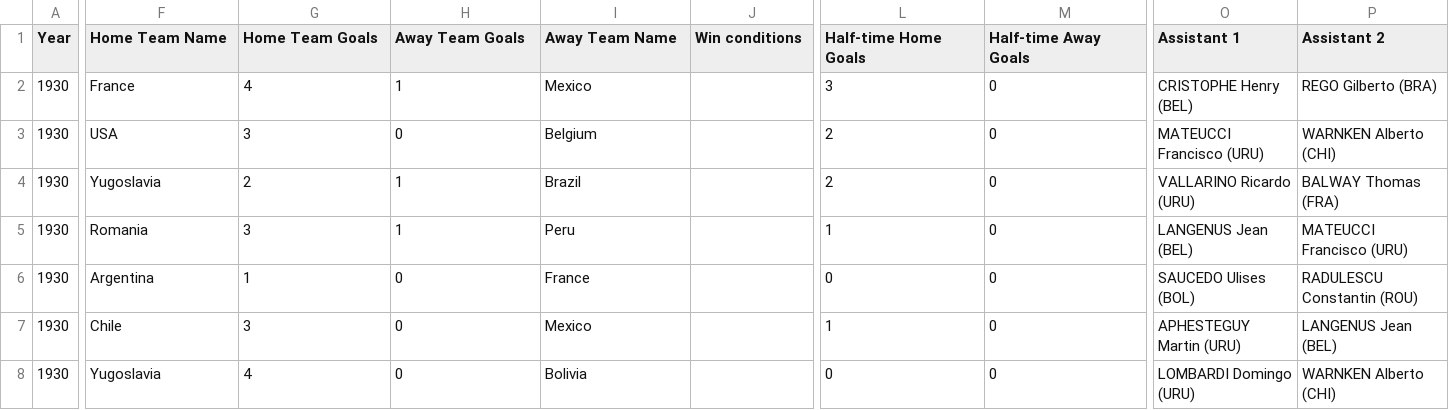
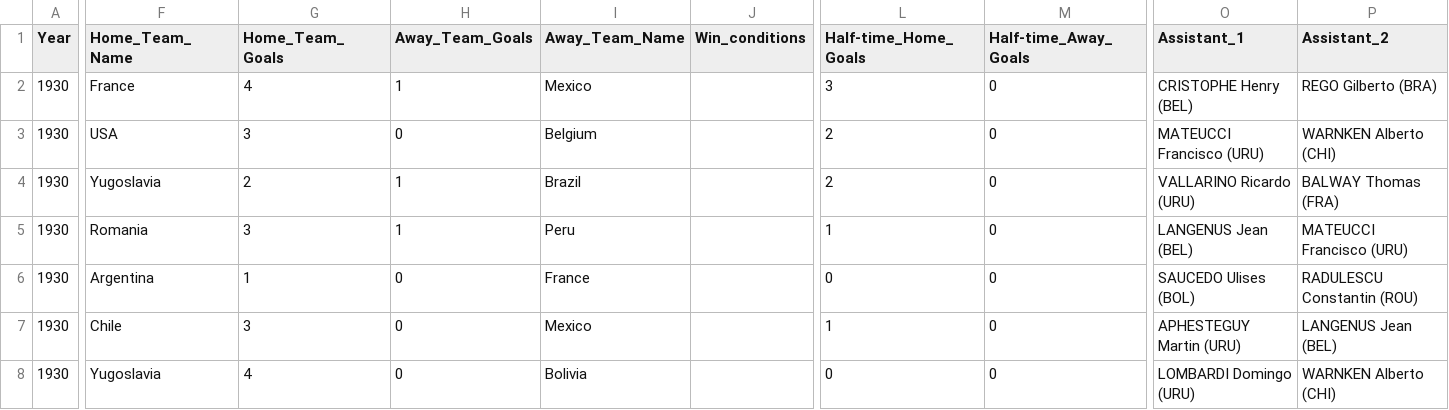
Before and after one commit to rmuppala/BigdataProg, a CSV file: Lab3/data/WorldCupMatches.csv, drawn as a sheet; only a part is shown, gaps mark what is left out; the diff covers the shown part only; the diff names each change by its address in the sheet, - before the commit and + after, or states it on an @@ line.

```diff
--- a/Lab3/data/WorldCupMatches.csv
+++ b/Lab3/data/WorldCupMatches.csv
-F1: Home Team Name
+F1: Home_Team_Name
-G1: Home Team Goals
+G1: Home_Team_Goals
-H1: Away Team Goals
+H1: Away_Team_Goals
-I1: Away Team Name
+I1: Away_Team_Name
-J1: Win conditions
+J1: Win_conditions
-L1: Half-time Home Goals
+L1: Half-time_Home_Goals
-M1: Half-time Away Goals
+M1: Half-time_Away_Goals
-O1: Assistant 1
+O1: Assistant_1
-P1: Assistant 2
+P1: Assistant_2
```
Also changed, not shown: 2 edited cells elsewhere in this file, 1 other file.
